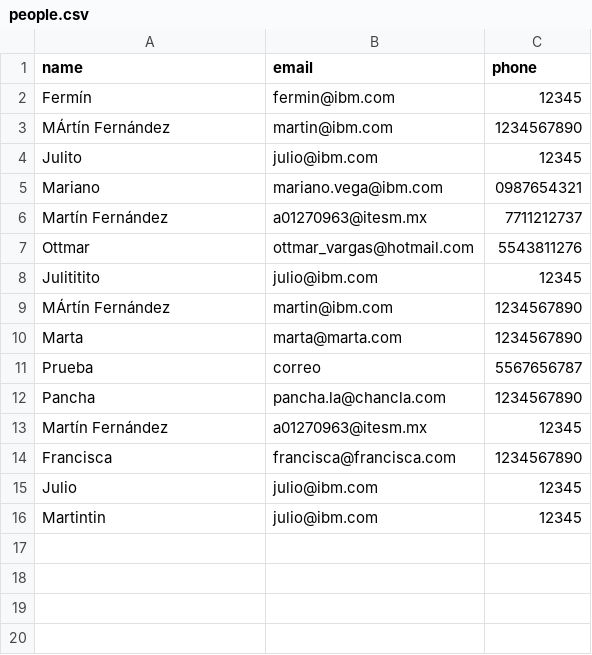
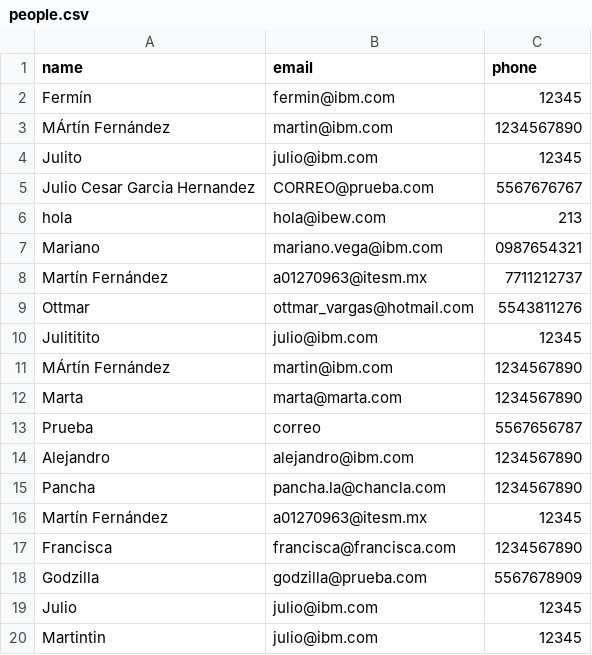
Before and after one commit to FerminAMC/surveys-ibm, a CSV file: people.csv, drawn as a sheet.

```diff
--- a/people.csv
+++ b/people.csv
@@ -4,2 +4,4 @@
 "Julito","julio@ibm.com","12345"
+"Julio Cesar Garcia Hernandez","CORREO@prueba.com","5567676767"
+"hola","hola@ibew.com","213"
 "Mariano ","mariano.vega@ibm.com","0987654321"
@@ -11,2 +13,3 @@
 "Prueba","correo","5567656787"
+"Alejandro","alejandro@ibm.com","1234567890"
 "Pancha","pancha.la@chancla.com","1234567890"
@@ -14,2 +17,3 @@
 "Francisca","francisca@francisca.com","1234567890"
+"Godzilla","godzilla@prueba.com","5567678909"
 "Julio","julio@ibm.com","12345"
```
Also changed, not shown: 5 other files.
